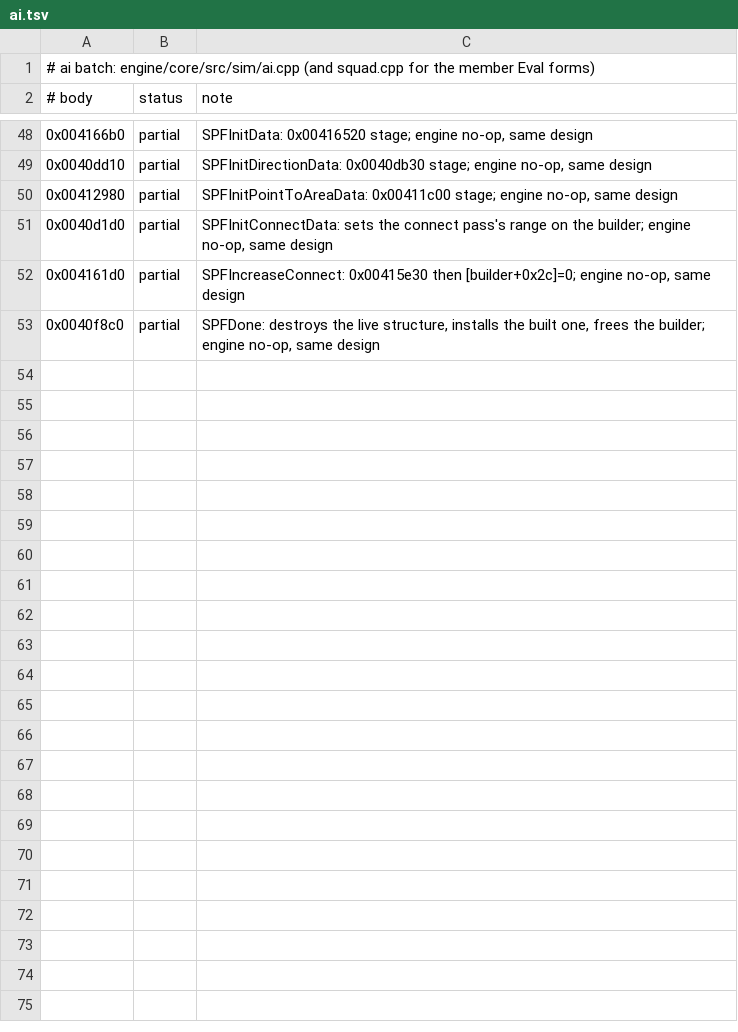
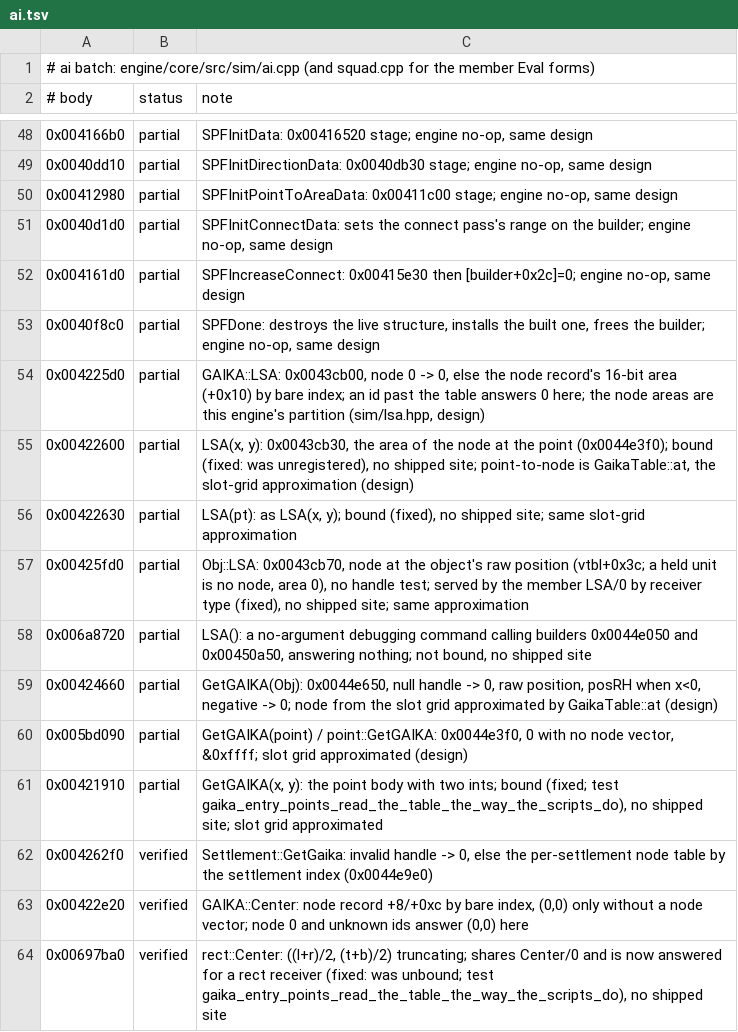
Before and after one commit to alesdi/imperivm-reforged, a TSV file: docs/audit/status/ai.tsv, drawn as a sheet; only a part is shown, gaps mark what is left out.

```diff
--- a/docs/audit/status/ai.tsv
+++ b/docs/audit/status/ai.tsv
@@ -53 +53,12 @@
 0x0040f8c0	partial	SPFDone: destroys the live structure, installs the built one, frees the builder; engine no-op, same design
+0x004225d0	partial	GAIKA::LSA: 0x0043cb00, node 0 -> 0, else the node record's 16-bit area (+0x10) by bare index; an id past the table answers 0 here; the node areas are this engine's partition (sim/lsa.hpp, design)
+0x00422600	partial	LSA(x, y): 0x0043cb30, the area of the node at the point (0x0044e3f0); bound (fixed: was unregistered), no shipped site; point-to-node is GaikaTable::at, the slot-grid approximation (design)
+0x00422630	partial	LSA(pt): as LSA(x, y); bound (fixed), no shipped site; same slot-grid approximation
+0x00425fd0	partial	Obj::LSA: 0x0043cb70, node at the object's raw position (vtbl+0x3c; a held unit is no node, area 0), no handle test; served by the member LSA/0 by receiver type (fixed), no shipped site; same approximation
+0x006a8720	partial	LSA(): a no-argument debugging command calling builders 0x0044e050 and 0x00450a50, answering nothing; not bound, no shipped site
+0x00424660	partial	GetGAIKA(Obj): 0x0044e650, null handle -> 0, raw position, posRH when x<0, negative -> 0; node from the slot grid approximated by GaikaTable::at (design)
+0x005bd090	partial	GetGAIKA(point) / point::GetGAIKA: 0x0044e3f0, 0 with no node vector, &0xffff; slot grid approximated (design)
+0x00421910	partial	GetGAIKA(x, y): the point body with two ints; bound (fixed; test gaika_entry_points_read_the_table_the_way_the_scripts_do), no shipped site; slot grid approximated
+0x004262f0	verified	Settlement::GetGaika: invalid handle -> 0, else the per-settlement node table by the settlement index (0x0044e9e0)
+0x00422e20	verified	GAIKA::Center: node record +8/+0xc by bare index, (0,0) only without a node vector; node 0 and unknown ids answer (0,0) here
+0x00697ba0	verified	rect::Center: ((l+r)/2, (t+b)/2) truncating; shares Center/0 and is now answered for a rect receiver (fixed: was unbound; test gaika_entry_points_read_the_table_the_way_the_scripts_do), no shipped site
```
Also changed, not shown: 4 other files.
